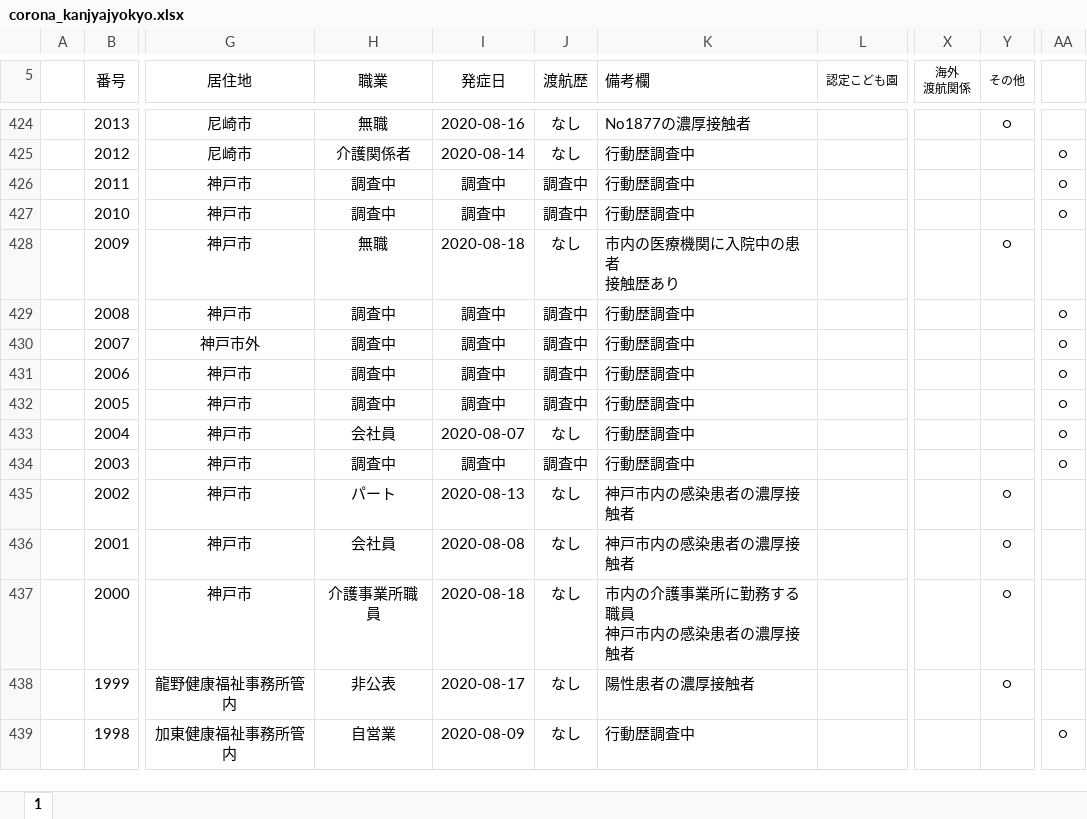
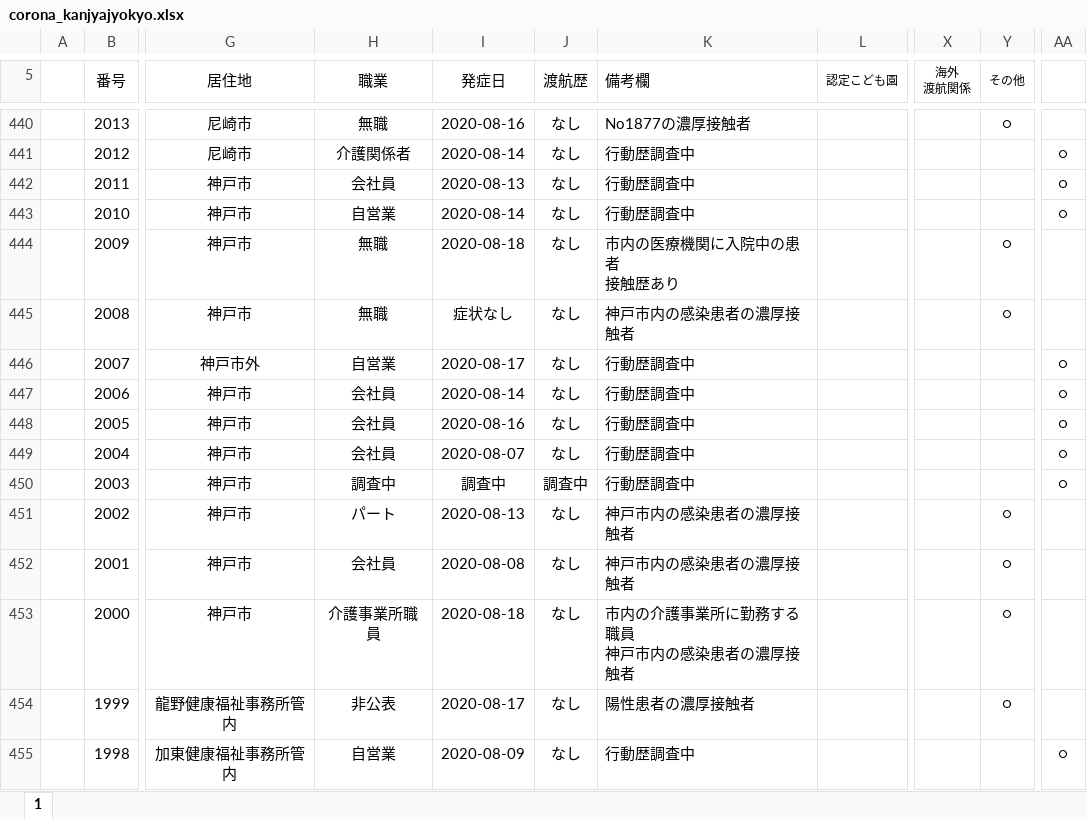
Before and after one commit to imabari/hyougo-covid19, an Excel workbook: corona_kanjyajyokyo.xlsx, sheet 1, drawn as a sheet; only a part is shown, gaps mark what is left out; values as stored, in another font and other column widths than the file's, no borders; charts and pictures and conditional formats not drawn; addresses are those after the commit; the diff covers the shown part only; the diff names each change by its address in the sheet, - before the commit and + after, or states it on an @@ line.

```diff
--- a/corona_kanjyajyokyo.xlsx (sheet 1)
+++ b/corona_kanjyajyokyo.xlsx (sheet 1)
-H442 (職業): 調査中
+H442 (職業): 会社員
-I442 (発症日): 調査中
+I442 (発症日): 2020-08-13
-J442:J443 (渡航歴): 調査中
+J442:J443 (渡航歴): なし
-H443 (職業): 調査中
+H443 (職業): 自営業
-I443 (発症日): 調査中
+I443 (発症日): 2020-08-14
-H445 (職業): 調査中
+H445 (職業): 無職
-I445 (発症日): 調査中
+I445 (発症日): 症状なし
-J445:J448 (渡航歴): 調査中
+J445:J448 (渡航歴): なし
-K445 (備考欄): 行動歴調査中
+K445 (備考欄): 神戸市内の感染患者の濃厚接触者
-Y445 (その他): (empty)
+Y445 (その他): ○
-AA445: ○
+AA445: (empty)
-H446 (職業): 調査中
+H446 (職業): 自営業
-I446 (発症日): 調査中
+I446 (発症日): 2020-08-17
-H447:H448 (職業): 調査中
+H447:H448 (職業): 会社員
-I447 (発症日): 調査中
+I447 (発症日): 2020-08-14
-I448 (発症日): 調査中
+I448 (発症日): 2020-08-16
```
Also changed, not shown: 17 added rows, 1 removed row, 39 edited cells and cell formats elsewhere in this sheet, formulas that keep their value, charts or pictures, daily_kanja.xlsx, 3 other files.
